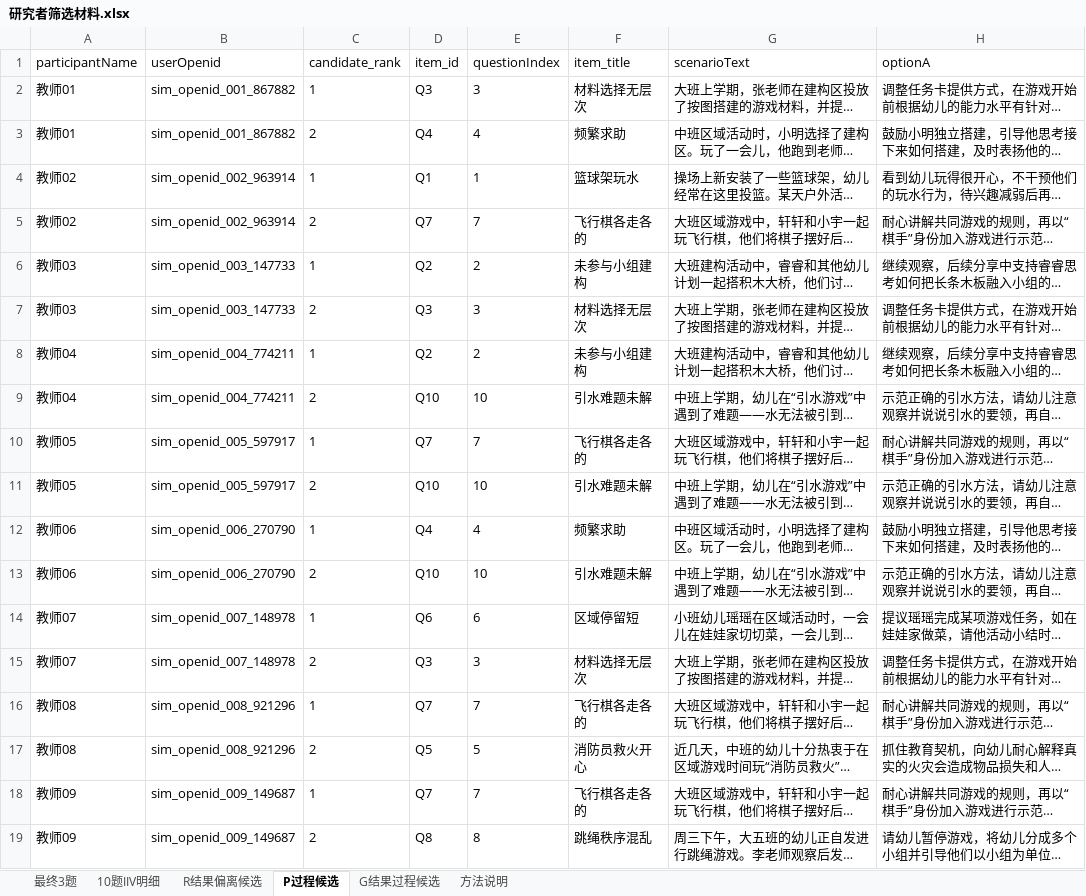
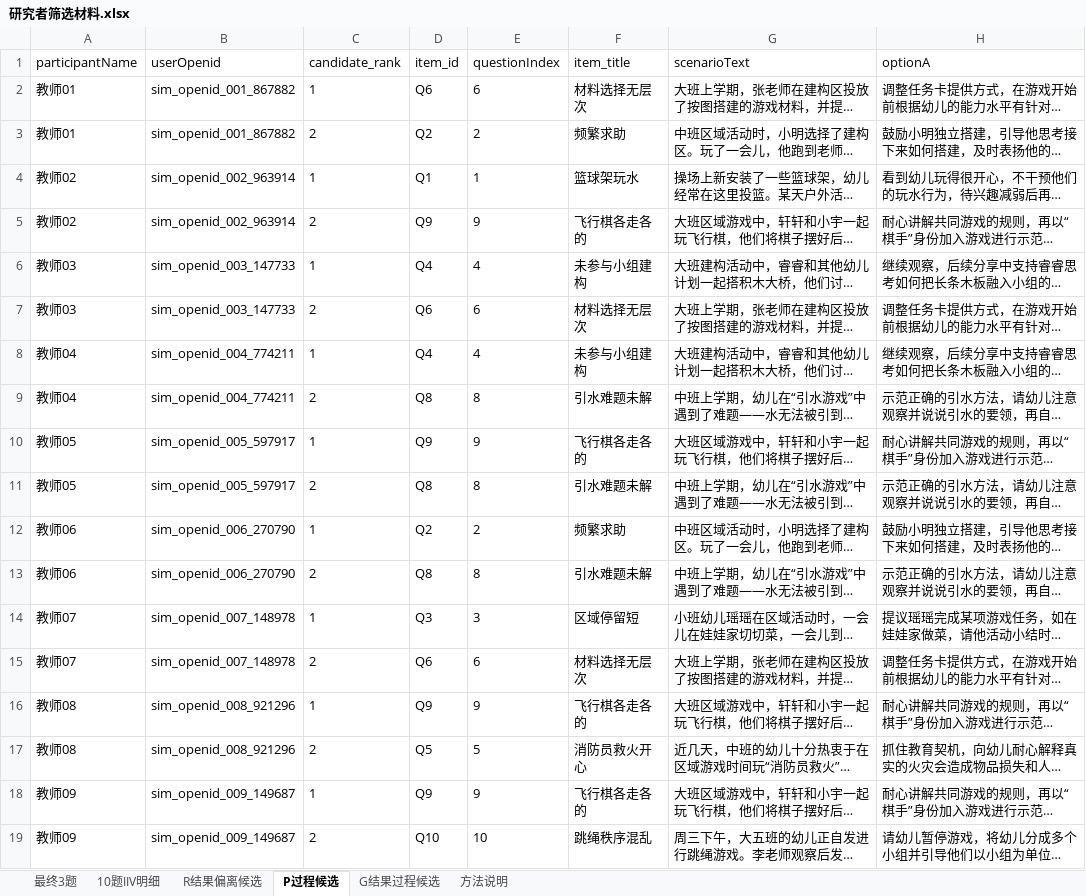
Before and after one commit to norazhu1013-blip/tcim-interview-website, an Excel workbook: tools/advisor_ref_output/研究者筛选材料.xlsx, sheet P过程候选, drawn as a sheet; only a part is shown; long unchanged cells end in …; values as stored, in another font and other column widths than the file's, no borders; the diff covers the shown part only; the diff names each change by its address in the sheet, - before the commit and + after, or states it on an @@ line.

```diff
--- a/tools/advisor_ref_output/研究者筛选材料.xlsx (sheet P过程候选)
+++ b/tools/advisor_ref_output/研究者筛选材料.xlsx (sheet P过程候选)
-D2 (item_id): Q3
+D2 (item_id): Q6
-E2 (questionIndex): 3
+E2 (questionIndex): 6
-D3 (item_id): Q4
+D3 (item_id): Q2
-E3 (questionIndex): 4
+E3 (questionIndex): 2
-D5 (item_id): Q7
+D5 (item_id): Q9
-E5 (questionIndex): 7
+E5 (questionIndex): 9
-D6 (item_id): Q2
+D6 (item_id): Q4
-E6 (questionIndex): 2
+E6 (questionIndex): 4
-D7 (item_id): Q3
+D7 (item_id): Q6
-E7 (questionIndex): 3
+E7 (questionIndex): 6
-D8 (item_id): Q2
+D8 (item_id): Q4
-E8 (questionIndex): 2
+E8 (questionIndex): 4
-D9 (item_id): Q10
+D9 (item_id): Q8
-E9 (questionIndex): 10
+E9 (questionIndex): 8
-D10 (item_id): Q7
+D10 (item_id): Q9
-E10 (questionIndex): 7
+E10 (questionIndex): 9
-D11 (item_id): Q10
+D11 (item_id): Q8
-E11 (questionIndex): 10
+E11 (questionIndex): 8
-D12 (item_id): Q4
+D12 (item_id): Q2
-E12 (questionIndex): 4
+E12 (questionIndex): 2
-D13 (item_id): Q10
+D13 (item_id): Q8
-E13 (questionIndex): 10
+E13 (questionIndex): 8
-D14 (item_id): Q6
+D14 (item_id): Q3
-E14 (questionIndex): 6
+E14 (questionIndex): 3
-D15 (item_id): Q3
+D15 (item_id): Q6
-E15 (questionIndex): 3
+E15 (questionIndex): 6
-D16 (item_id): Q7
+D16 (item_id): Q9
-E16 (questionIndex): 7
+E16 (questionIndex): 9
-D18 (item_id): Q7
+D18 (item_id): Q9
-E18 (questionIndex): 7
+E18 (questionIndex): 9
-D19 (item_id): Q8
+D19 (item_id): Q10
-E19 (questionIndex): 8
+E19 (questionIndex): 10
```
Also changed, not shown: 116 edited cells elsewhere in this sheet, sheet 10题IIV明细, sheet 最终3题, sheet G结果过程候选, sheet R结果偏离候选, sheet 方法说明, tools/advisor_ref_output/AI访谈材料.xlsx, 21 other files.
